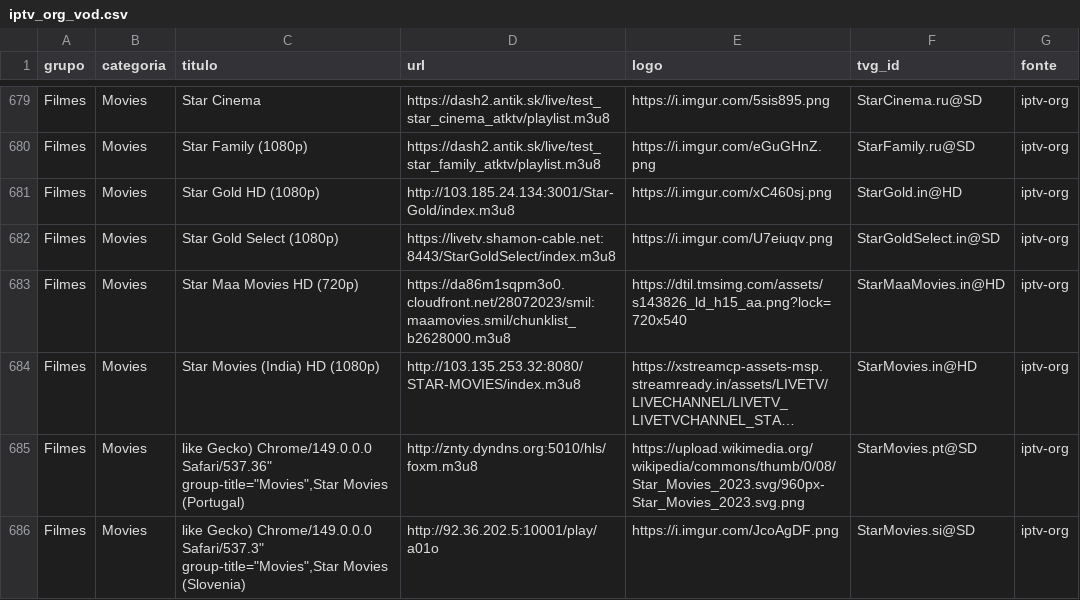
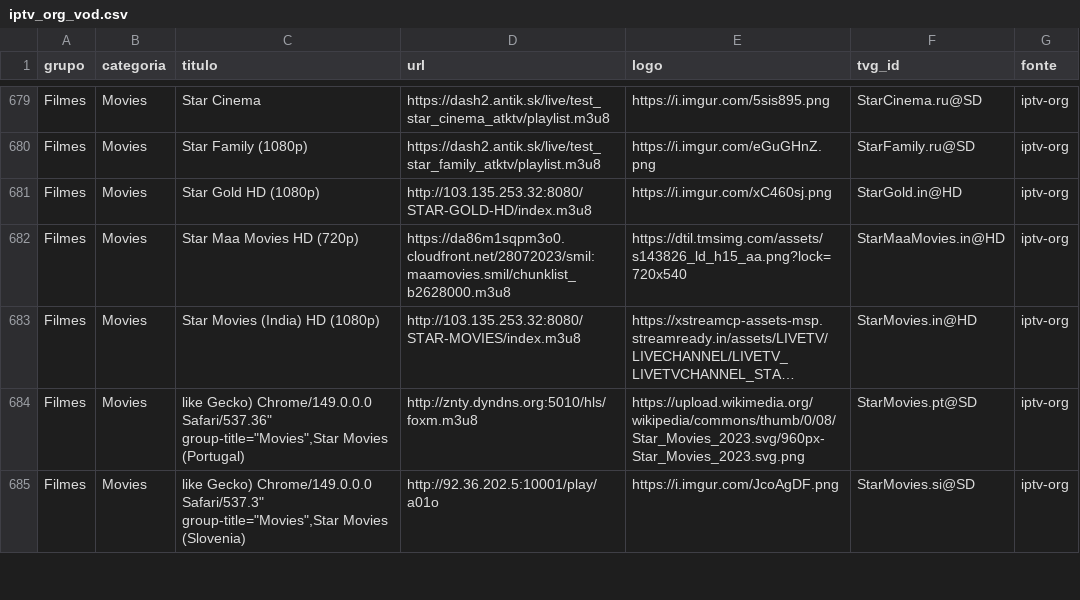
Before and after one commit to kaykewf13/animeout, a CSV file: sources/iptv_org_vod.csv, drawn as a sheet; only a part is shown, gaps mark what is left out; long unchanged cells end in …; the diff covers the shown part only.

```diff
--- a/sources/iptv_org_vod.csv
+++ b/sources/iptv_org_vod.csv
@@ -680,4 +680,3 @@ Filmes,Movies,Star Cinema,https://dash2.antik.sk/live/test_star_cinema_atktv/pla
 Filmes,Movies,Star Family (1080p),https://dash2.antik.sk/live/test_star_family_atktv/playlist.m3u8,https://i.imgur.com/eGuGHnZ.png,StarFamily.ru@SD,iptv-org
-Filmes,Movies,Star Gold HD (1080p),http://103.185.24.134:3001/Star-Gold/index.m3u8,https://i.imgur.com/xC460sj.png,StarGold.in@HD,iptv-org
-Filmes,Movies,Star Gold Select (1080p),https://livetv.shamon-cable.net:8443/StarGoldSelect/index.m3u8,https://i.imgur.com/U7eiuqv.png,StarGoldSelect.in@SD,iptv-org
+Filmes,Movies,Star Gold HD (1080p),http://103.135.253.32:8080/STAR-GOLD-HD/index.m3u8,https://i.imgur.com/xC460sj.png,StarGold.in@HD,iptv-org
 Filmes,Movies,Star Maa Movies HD (720p),https://da86m1sqpm3o0.cloudfront.net/28072023/smil:maamovies.smil/chunklist_b2628000.m3u8,https://dtil.tmsimg.com/assets/s143826_ld_h15_aa.png?lock=720x540,StarMaaMovies.in@HD,iptv-org
```
Also changed, not shown: 1 added row, 4 removed rows and 1 edited cell elsewhere in this file, 2 other files.
